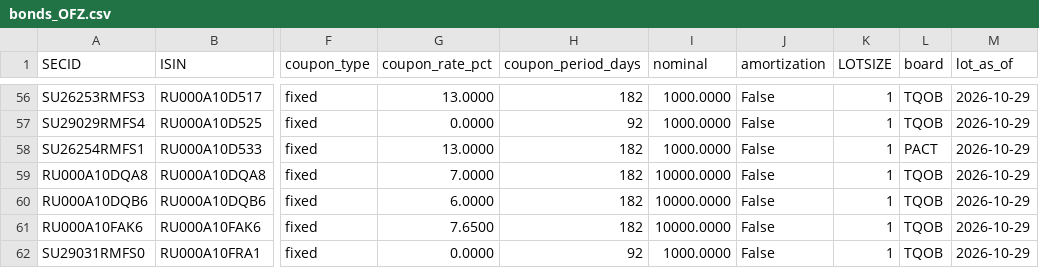
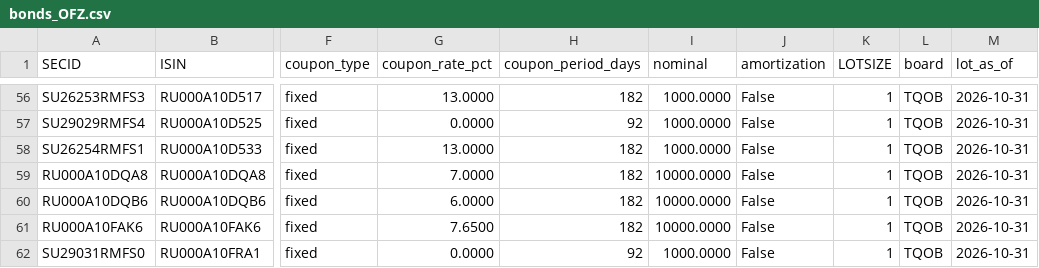
Before and after one commit to mihaillad/CFwithAI, a CSV file: data/raw/bonds_OFZ.csv, drawn as a sheet; only a part is shown, gaps mark what is left out; the diff covers the shown part only; the diff names each change by its address in the sheet, - before the commit and + after, or states it on an @@ line.

```diff
--- a/data/raw/bonds_OFZ.csv
+++ b/data/raw/bonds_OFZ.csv
-M56:M62 (lot_as_of): 2026-10-29
+M56:M62 (lot_as_of): 2026-10-31
-L58 (board): PACT
+L58 (board): TQOB
```
Also changed, not shown: 59 edited cells elsewhere in this file, data/raw/bonds_CORPS.csv, data/raw/divs_data.csv, 5 other files.
